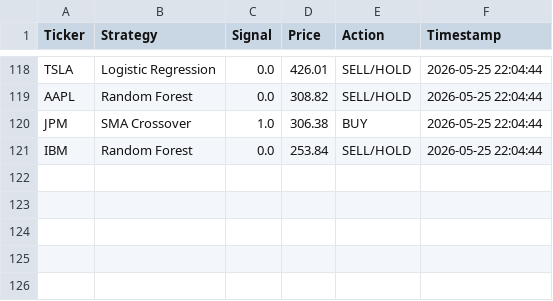
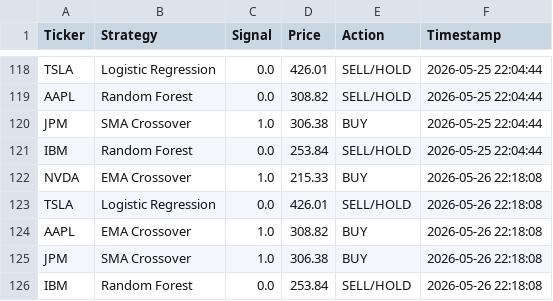
Before and after one commit to titan-trials/REQuantara, a CSV file: results/paper_trading_log.csv, drawn as a sheet; only a part is shown, gaps mark what is left out.

Commit message:
Auto: paper trading signals 2026-05-26

```diff
--- a/results/paper_trading_log.csv
+++ b/results/paper_trading_log.csv
@@ -121 +121,6 @@ JPM,SMA Crossover,1.0,306.38,BUY,2026-05-25 22:04:44
 IBM,Random Forest,0.0,253.84,SELL/HOLD,2026-05-25 22:04:44
+NVDA,EMA Crossover,1.0,215.33,BUY,2026-05-26 22:18:08
+TSLA,Logistic Regression,0.0,426.01,SELL/HOLD,2026-05-26 22:18:08
+AAPL,EMA Crossover,1.0,308.82,BUY,2026-05-26 22:18:08
+JPM,SMA Crossover,1.0,306.38,BUY,2026-05-26 22:18:08
+IBM,Random Forest,0.0,253.84,SELL/HOLD,2026-05-26 22:18:08
```
